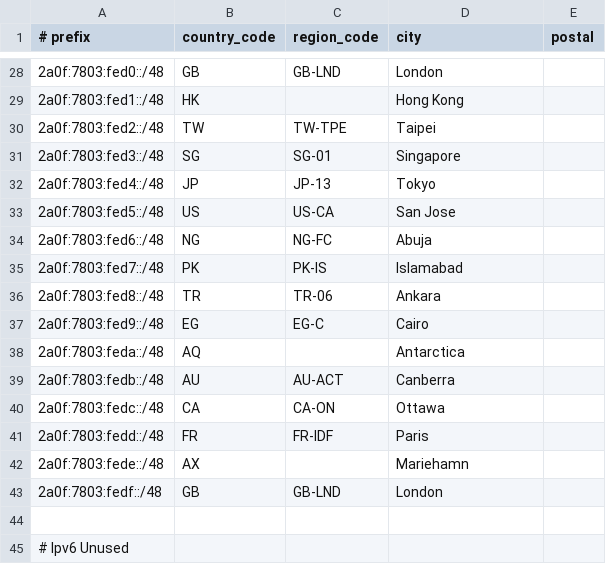
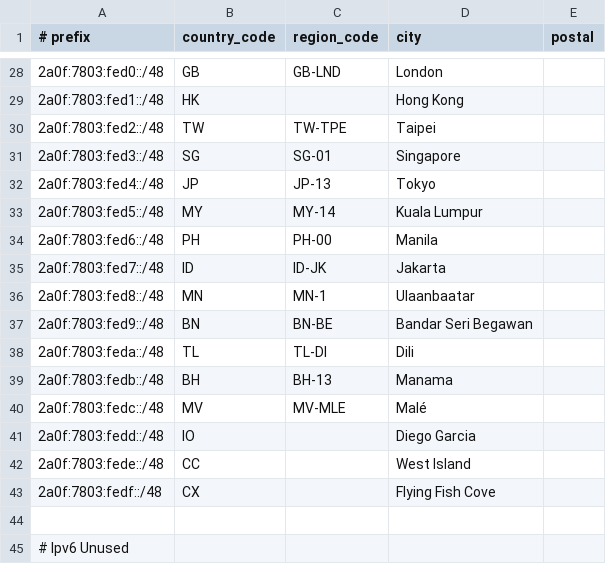
Before and after one commit to Haruka-Network/geofeed, a CSV file: all.csv, drawn as a sheet; only a part is shown, gaps mark what is left out; the diff covers the shown part only.

Commit message:
Update all.csv

```diff
--- a/all.csv
+++ b/all.csv
@@ -32,13 +32,13 @@
 2a0f:7803:fed4::/48,JP,JP-13,Tokyo,
-2a0f:7803:fed5::/48,US,US-CA,San Jose,
-2a0f:7803:fed6::/48,NG,NG-FC,Abuja,
-2a0f:7803:fed7::/48,PK,PK-IS,Islamabad,
-2a0f:7803:fed8::/48,TR,TR-06,Ankara,
-2a0f:7803:fed9::/48,EG,EG-C,Cairo,
-2a0f:7803:feda::/48,AQ,,Antarctica,
-2a0f:7803:fedb::/48,AU,AU-ACT,Canberra,
-2a0f:7803:fedc::/48,CA,CA-ON,Ottawa,
-2a0f:7803:fedd::/48,FR,FR-IDF,Paris,
-2a0f:7803:fede::/48,AX,,Mariehamn,
-2a0f:7803:fedf::/48,GB,GB-LND,London,
+2a0f:7803:fed5::/48,MY,MY-14,Kuala Lumpur,
+2a0f:7803:fed6::/48,PH,PH-00,Manila,
+2a0f:7803:fed7::/48,ID,ID-JK,Jakarta,
+2a0f:7803:fed8::/48,MN,MN-1,Ulaanbaatar,
+2a0f:7803:fed9::/48,BN,BN-BE,Bandar Seri Begawan,
+2a0f:7803:feda::/48,TL,TL-DI,Dili,
+2a0f:7803:fedb::/48,BH,BH-13,Manama,
+2a0f:7803:fedc::/48,MV,MV-MLE,Malé,
+2a0f:7803:fedd::/48,IO,,Diego Garcia,
+2a0f:7803:fede::/48,CC,,West Island,
+2a0f:7803:fedf::/48,CX,,Flying Fish Cove,
 
```
Also changed, not shown: 1 added row, 1 removed row and 25 edited cells elsewhere in this file.
